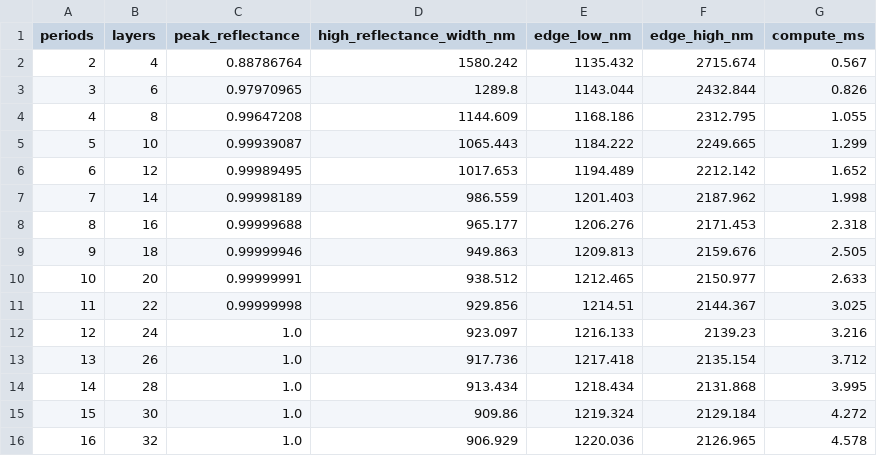
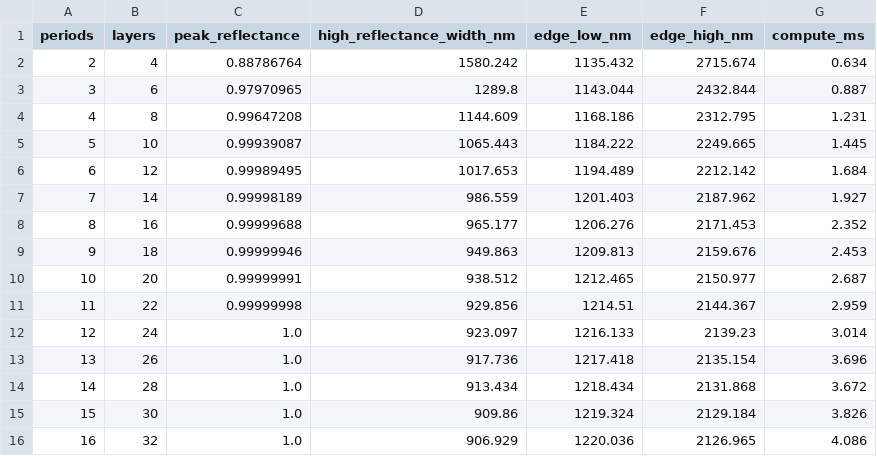
Before and after one commit to tonserrobo/photonics_twin, a CSV file: evaluation/outputs/parameter_study.csv, drawn as a sheet.

```diff
--- a/evaluation/outputs/parameter_study.csv
+++ b/evaluation/outputs/parameter_study.csv
@@ -1,16 +1,16 @@
 periods,layers,peak_reflectance,high_reflectance_width_nm,edge_low_nm,edge_high_nm,compute_ms
-2,4,0.88786764,1580.242,1135.432,2715.674,0.567
-3,6,0.97970965,1289.8,1143.044,2432.844,0.826
-4,8,0.99647208,1144.609,1168.186,2312.795,1.055
-5,10,0.99939087,1065.443,1184.222,2249.665,1.299
-6,12,0.99989495,1017.653,1194.489,2212.142,1.652
-7,14,0.99998189,986.559,1201.403,2187.962,1.998
-8,16,0.99999688,965.177,1206.276,2171.453,2.318
-9,18,0.99999946,949.863,1209.813,2159.676,2.505
-10,20,0.99999991,938.512,1212.465,2150.977,2.633
-11,22,0.99999998,929.856,1214.51,2144.367,3.025
-12,24,1.0,923.097,1216.133,2139.23,3.216
-13,26,1.0,917.736,1217.418,2135.154,3.712
-14,28,1.0,913.434,1218.434,2131.868,3.995
-15,30,1.0,909.86,1219.324,2129.184,4.272
-16,32,1.0,906.929,1220.036,2126.965,4.578
+2,4,0.88786764,1580.242,1135.432,2715.674,0.634
+3,6,0.97970965,1289.8,1143.044,2432.844,0.887
+4,8,0.99647208,1144.609,1168.186,2312.795,1.231
+5,10,0.99939087,1065.443,1184.222,2249.665,1.445
+6,12,0.99989495,1017.653,1194.489,2212.142,1.684
+7,14,0.99998189,986.559,1201.403,2187.962,1.927
+8,16,0.99999688,965.177,1206.276,2171.453,2.352
+9,18,0.99999946,949.863,1209.813,2159.676,2.453
+10,20,0.99999991,938.512,1212.465,2150.977,2.687
+11,22,0.99999998,929.856,1214.51,2144.367,2.959
+12,24,1.0,923.097,1216.133,2139.23,3.014
+13,26,1.0,917.736,1217.418,2135.154,3.696
+14,28,1.0,913.434,1218.434,2131.868,3.672
+15,30,1.0,909.86,1219.324,2129.184,3.826
+16,32,1.0,906.929,1220.036,2126.965,4.086
```
Also changed, not shown: 13 other files.
